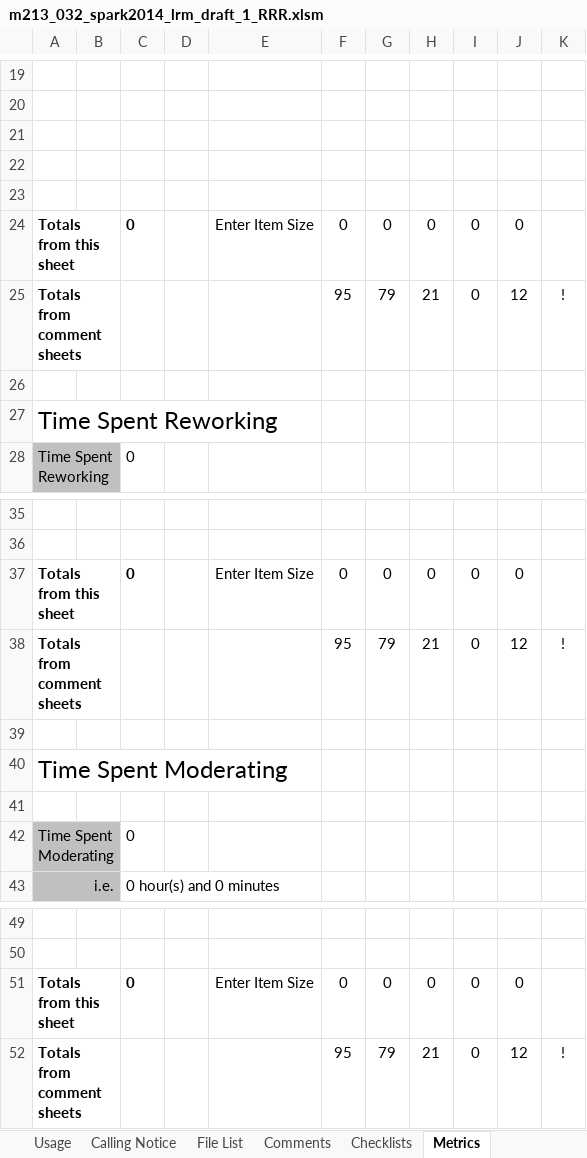
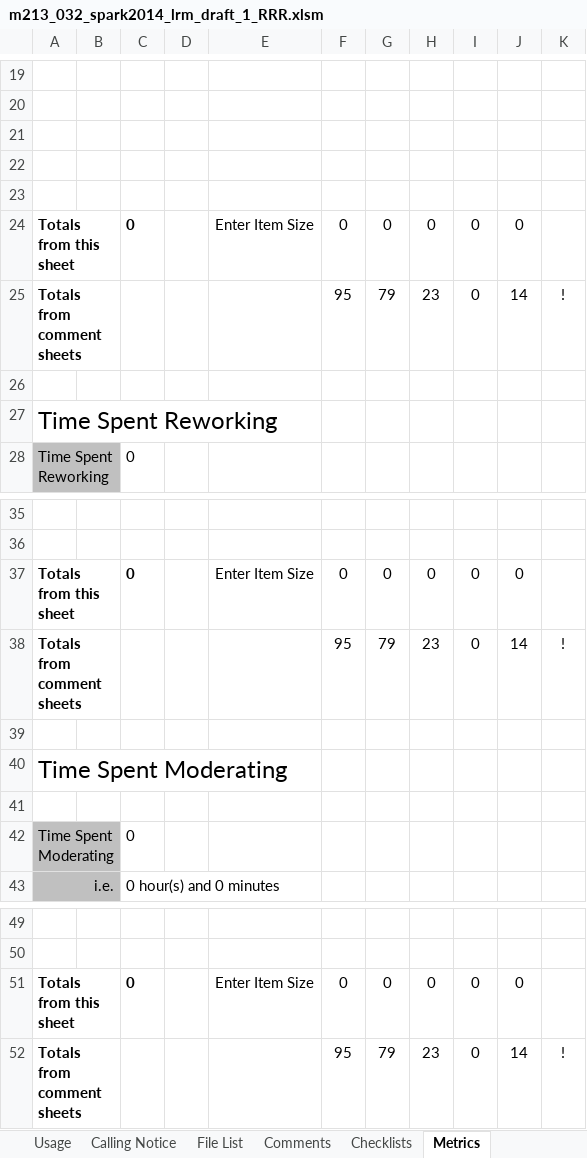
Before and after one commit to AdaCore/spark2014, an Excel workbook: lrm/review/draft_1_13022013/m213_032_spark2014_lrm_draft_1_RRR.xlsm, sheet Metrics, drawn as a sheet; only a part is shown, gaps mark what is left out; values as stored, in another font and other column widths than the file's, no borders; conditional formats not drawn; the diff names each change by its address in the sheet, - before the commit and + after, or states it on an @@ line.

```diff
--- a/lrm/review/draft_1_13022013/m213_032_spark2014_lrm_draft_1_RRR.xlsm (sheet Metrics)
+++ b/lrm/review/draft_1_13022013/m213_032_spark2014_lrm_draft_1_RRR.xlsm (sheet Metrics)
-H25: 21
+H25: 23
-J25: 12
+J25: 14
-H38: 21
+H38: 23
-J38: 12
+J38: 14
-H52: 21
+H52: 23
-J52: 12
+J52: 14
```
Also changed, not shown: sheet Comments, sheet Summary and Sign Off, 1 other file.
